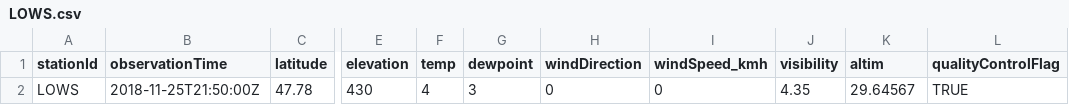
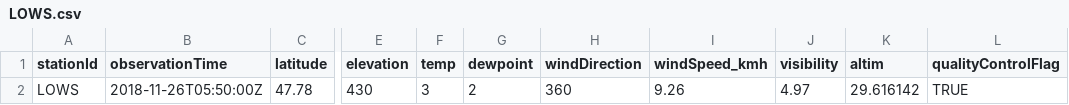
Before and after one commit to geos4s/18S856162, a CSV file: sgroup03/LOWS.csv, drawn as a sheet; only a part is shown, gaps mark what is left out; the diff names each change by its address in the sheet, - before the commit and + after, or states it on an @@ line.

Commit message:
Add sgroup03/LOWS.csv

```diff
--- a/sgroup03/LOWS.csv
+++ b/sgroup03/LOWS.csv
-B2 (observationTime): 2018-11-25T21:50:00Z
+B2 (observationTime): 2018-11-26T05:50:00Z
-F2 (temp): 4
+F2 (temp): 3
-G2 (dewpoint): 3
+G2 (dewpoint): 2
-H2 (windDirection): 0
+H2 (windDirection): 360
-I2 (windSpeed_kmh): 0
+I2 (windSpeed_kmh): 9.26
-J2 (visibility): 4.35
+J2 (visibility): 4.97
-K2 (altim): 29.64567
+K2 (altim): 29.616142
```
